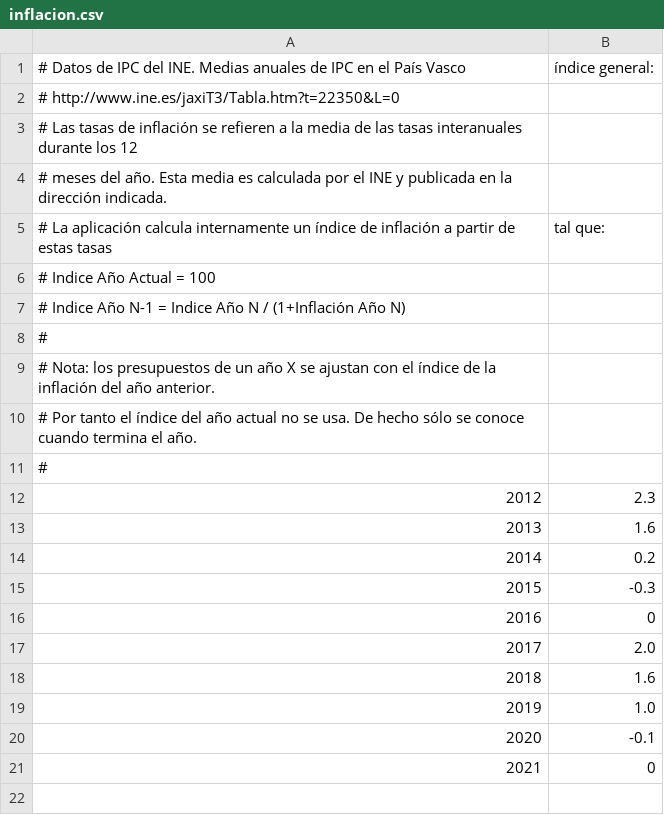
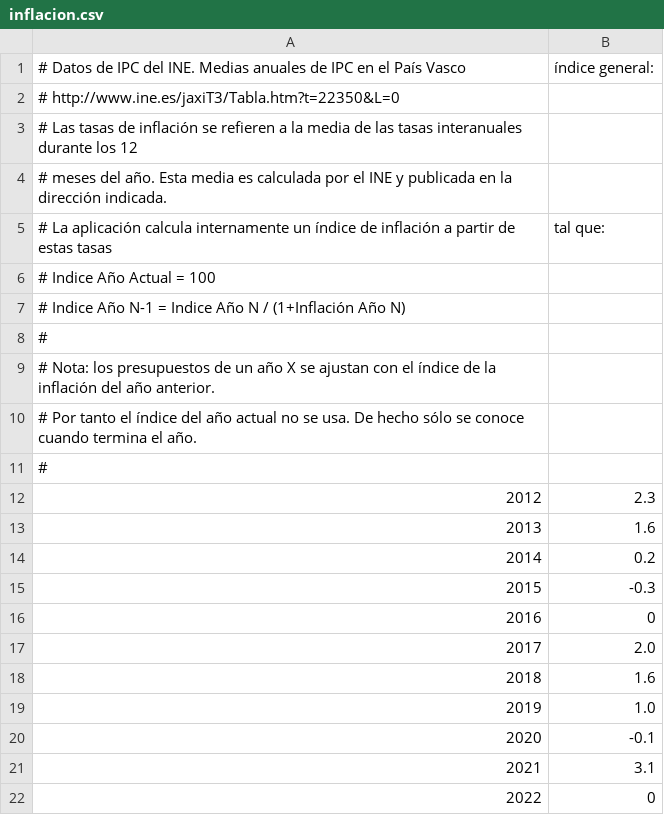
Before and after one commit to civio/presupuesto-eibar, a CSV file: data/inflacion.csv, drawn as a sheet; addresses are those after the commit; the diff names each change by its address in the sheet, - before the commit and + after, or states it on an @@ line.

```diff
--- a/data/inflacion.csv
+++ b/data/inflacion.csv
+row 21: 2021 | 3.1
@@ column A renumbered from row 22 down @@
```
Also changed, not shown: data/poblacion.csv.
